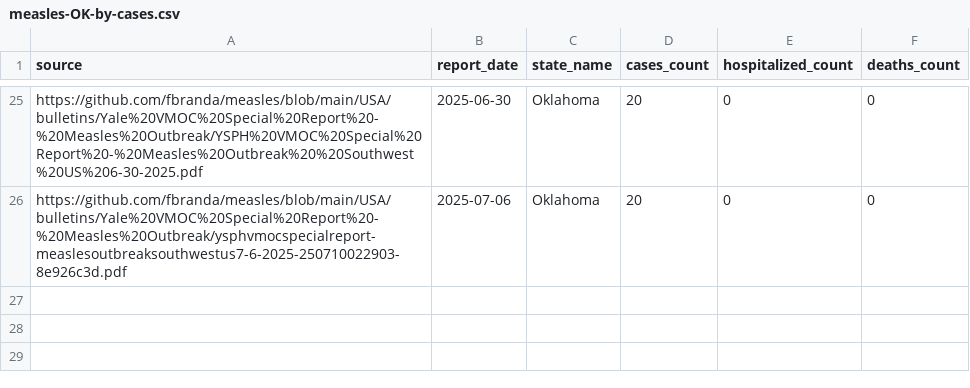
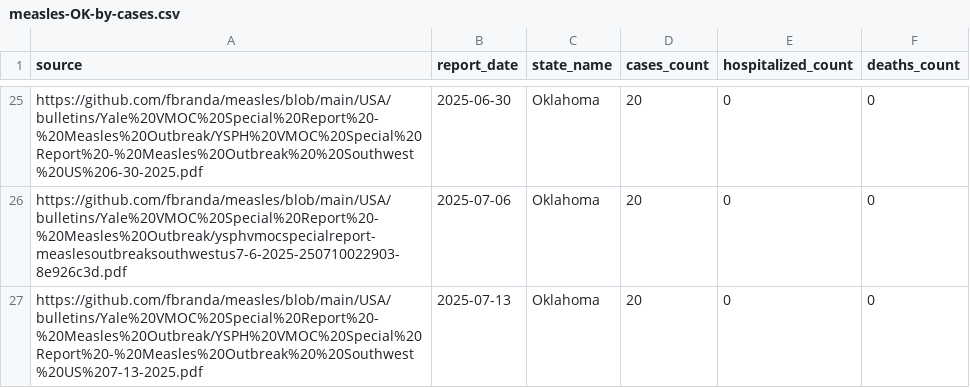
Before and after one commit to fbranda/measles, a CSV file: USA/data/2025/State/Oklahoma/measles-OK-by-cases.csv, drawn as a sheet; only a part is shown, gaps mark what is left out.

```diff
--- a/USA/data/2025/State/Oklahoma/measles-OK-by-cases.csv
+++ b/USA/data/2025/State/Oklahoma/measles-OK-by-cases.csv
@@ -26 +26,2 @@
 "https://github.com/fbranda/measles/blob/main/USA/bulletins/Yale%20VMOC%20Special%20Report%20-%20Measles%20Outbreak/ysphvmocspecialreport-measlesoutbreaksouthwestus7-6-2025-250710022903-8e926c3d.pdf",2025-07-06,"Oklahoma",20,0,0
+"https://github.com/fbranda/measles/blob/main/USA/bulletins/Yale%20VMOC%20Special%20Report%20-%20Measles%20Outbreak/YSPH%20VMOC%20Special%20Report%20-%20Measles%20Outbreak%20%20Southwest%20US%207-13-2025.pdf",2025-07-13,"Oklahoma",20,0,0
```
Also changed, not shown: USA/data/2025/State/Oklahoma/measles-OK-by-county.csv, USA/data/2025/State/Oklahoma/measles-OK-by-vaccination.csv.
